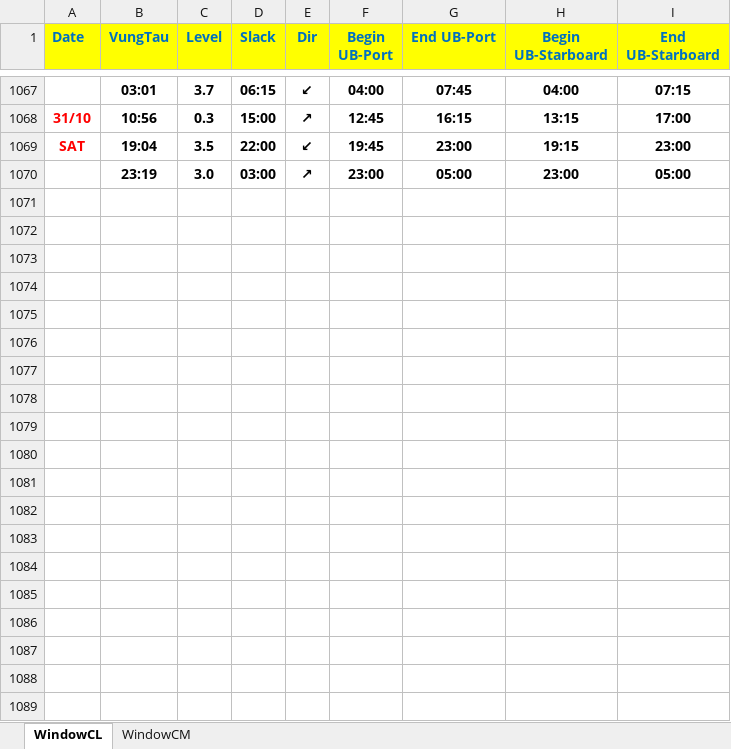
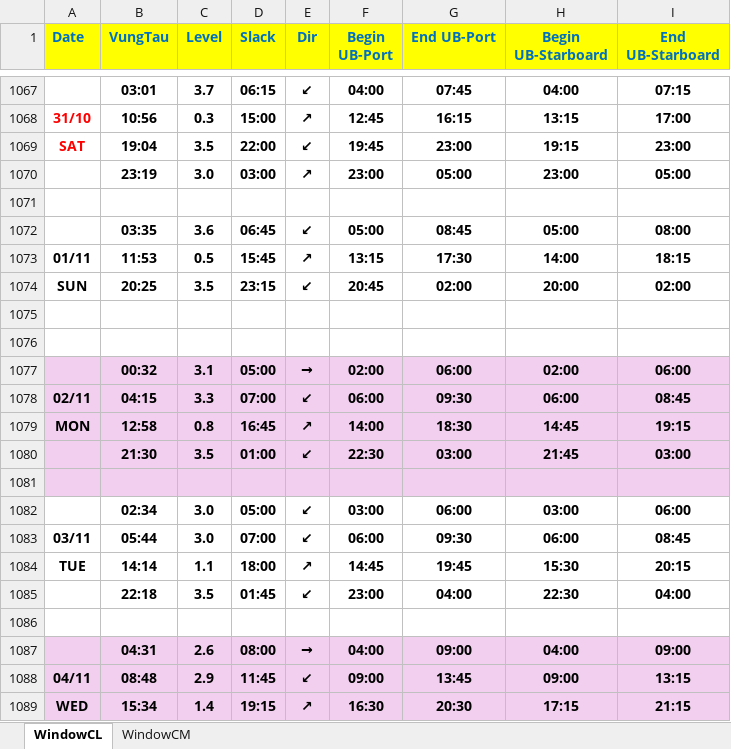
Before and after one commit to tancangpilot/monthlytideSNP, an Excel workbook: data_window.xlsx, sheet WindowCL, drawn as a sheet; only a part is shown, gaps mark what is left out; values as stored, in another font and other column widths than the file's, no borders; the diff covers the shown part only; the diff names each change by its address in the sheet, - before the commit and + after, or states it on an @@ line.

```diff
--- a/data_window.xlsx (sheet WindowCL)
+++ b/data_window.xlsx (sheet WindowCL)
+row 1071: (empty)
+row 1072:  | 03:35 | 3.6 | 06:45 | ↙ | 05:00 | 08:45 | 05:00 | 08:00
+row 1073: 01/11 | 11:53 | 0.5 | 15:45 | ↗ | 13:15 | 17:30 | 14:00 | 18:15
+row 1074: SUN | 20:25 | 3.5 | 23:15 | ↙ | 20:45 | 02:00 | 20:00 | 02:00
+row 1075: (empty)
+row 1076: (empty)
+row 1077:  | 00:32 | 3.1 | 05:00 | → | 02:00 | 06:00 | 02:00 | 06:00
+row 1078: 02/11 | 04:15 | 3.3 | 07:00 | ↙ | 06:00 | 09:30 | 06:00 | 08:45
+row 1079: MON | 12:58 | 0.8 | 16:45 | ↗ | 14:00 | 18:30 | 14:45 | 19:15
+row 1080:  | 21:30 | 3.5 | 01:00 | ↙ | 22:30 | 03:00 | 21:45 | 03:00
+row 1081: (empty)
+row 1082:  | 02:34 | 3.0 | 05:00 | ↙ | 03:00 | 06:00 | 03:00 | 06:00
+row 1083: 03/11 | 05:44 | 3.0 | 07:00 | ↙ | 06:00 | 09:30 | 06:00 | 08:45
+row 1084: TUE | 14:14 | 1.1 | 18:00 | ↗ | 14:45 | 19:45 | 15:30 | 20:15
+row 1085:  | 22:18 | 3.5 | 01:45 | ↙ | 23:00 | 04:00 | 22:30 | 04:00
+row 1086: (empty)
+row 1087:  | 04:31 | 2.6 | 08:00 | → | 04:00 | 09:00 | 04:00 | 09:00
+row 1088: 04/11 | 08:48 | 2.9 | 11:45 | ↙ | 09:00 | 13:45 | 09:00 | 13:15
+row 1089: WED | 15:34 | 1.4 | 19:15 | ↗ | 16:30 | 20:30 | 17:15 | 21:15
```
Also changed, not shown: 130 added rows elsewhere in this sheet, sheet WindowCM.
